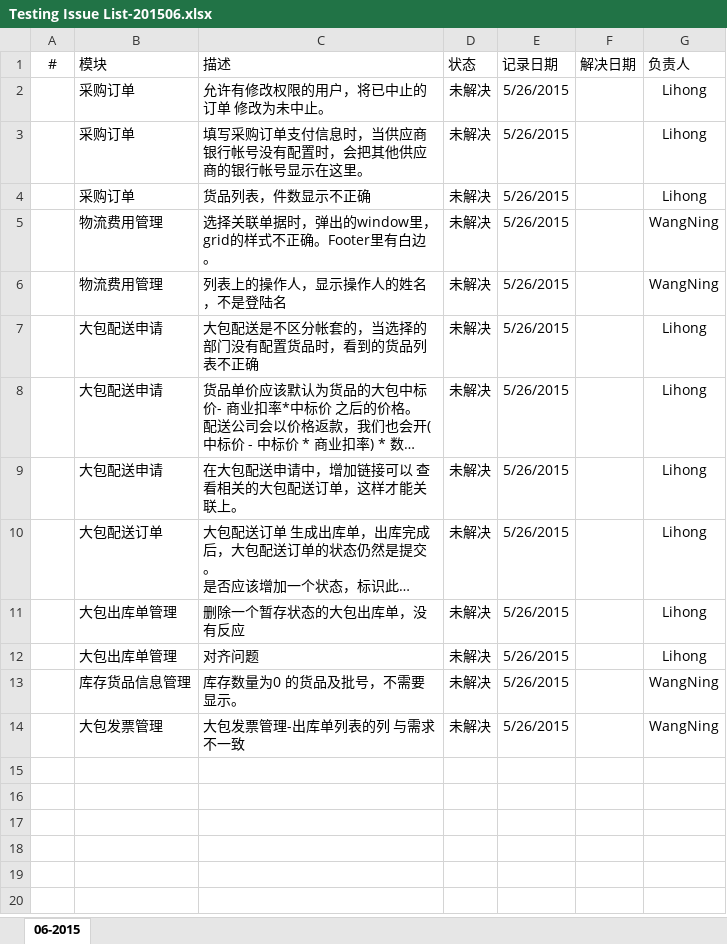
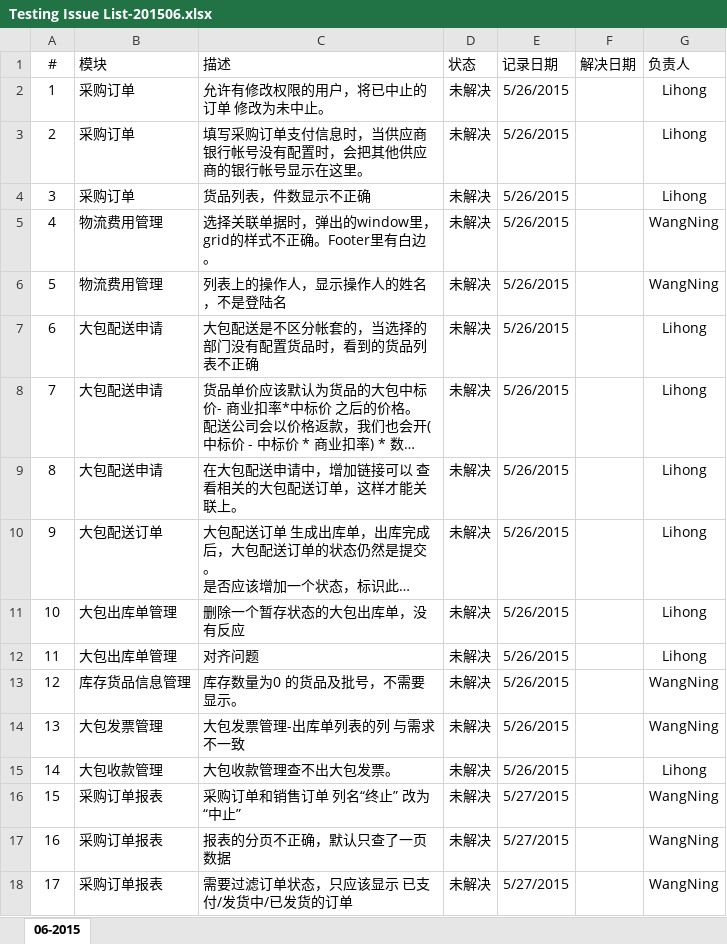
Before and after one commit to YinzhiWang/Zhongding, an Excel workbook: Docs/Testing Issue List-201506.xlsx, sheet 06-2015, drawn as a sheet; long unchanged cells end in …; values as stored, in another font and other column widths than the file's, no borders; charts and pictures not drawn; the diff names each change by its address in the sheet, - before the commit and + after, or states it on an @@ line.

Commit message:
update issue list

```diff
--- a/Docs/Testing Issue List-201506.xlsx (sheet 06-2015)
+++ b/Docs/Testing Issue List-201506.xlsx (sheet 06-2015)
-A2 (#): (empty)
+A2 (#): 1
-A3 (#): (empty)
+A3 (#): 2
-A4 (#): (empty)
+A4 (#): 3
-A5 (#): (empty)
+A5 (#): 4
-A6 (#): (empty)
+A6 (#): 5
-A7 (#): (empty)
+A7 (#): 6
-A8 (#): (empty)
+A8 (#): 7
-A9 (#): (empty)
+A9 (#): 8
-A10 (#): (empty)
+A10 (#): 9
-A11 (#): (empty)
+A11 (#): 10
-A12 (#): (empty)
+A12 (#): 11
-A13 (#): (empty)
+A13 (#): 12
-A14 (#): (empty)
+A14 (#): 13
+row 15: 14 | 大包收款管理 | 大包收款管理查不出大包发票。 | 未解决 | 5/26/2015 |  | Lihong
+row 16: 15 | 采购订单报表 | 采购订单和销售订单 列名“终止” 改为 “中止” | 未解决 | 5/27/2015 |  | WangNing
+row 17: 16 | 采购订单报表 | 报表的分页不正确，默认只查了一页数据 | 未解决 | 5/27/2015 |  | WangNing
+row 18: 17 | 采购订单报表 | 需要过滤订单状态，只应该显示 已支付/发货中/已发货的订单 | 未解决 | 5/27/2015 |  | WangNing
```
